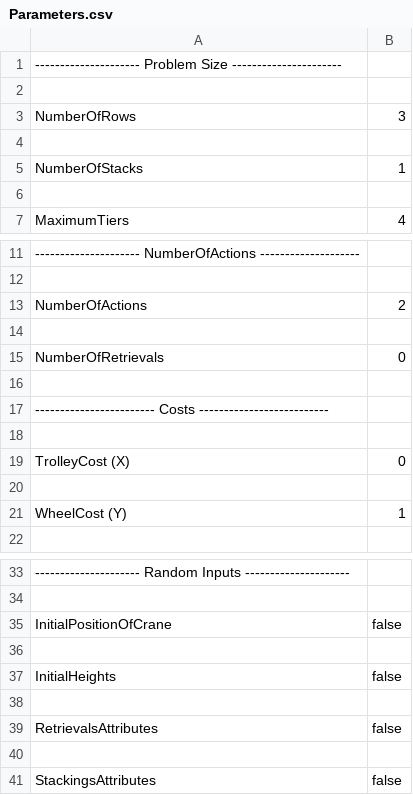
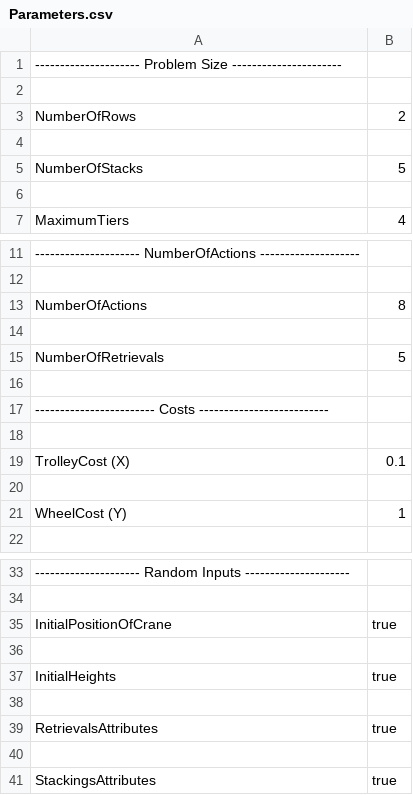
Before and after one commit to pchankh/YCSP, a CSV file: Parameters.csv, drawn as a sheet; only a part is shown, gaps mark what is left out; the diff names each change by its address in the sheet, - before the commit and + after, or states it on an @@ line.

```diff
--- a/Parameters.csv
+++ b/Parameters.csv
-B3: 3
+B3: 2
-B5: 1
+B5: 5
-B13: 2
+B13: 8
-B15: 0
+B15: 5
-B19: 0
+B19: 0.1
-B35: false
+B35: true
-B37: false
+B37: true
-B39: false
+B39: true
-B41: false
+B41: true
```
Also changed, not shown: 3 other files.
